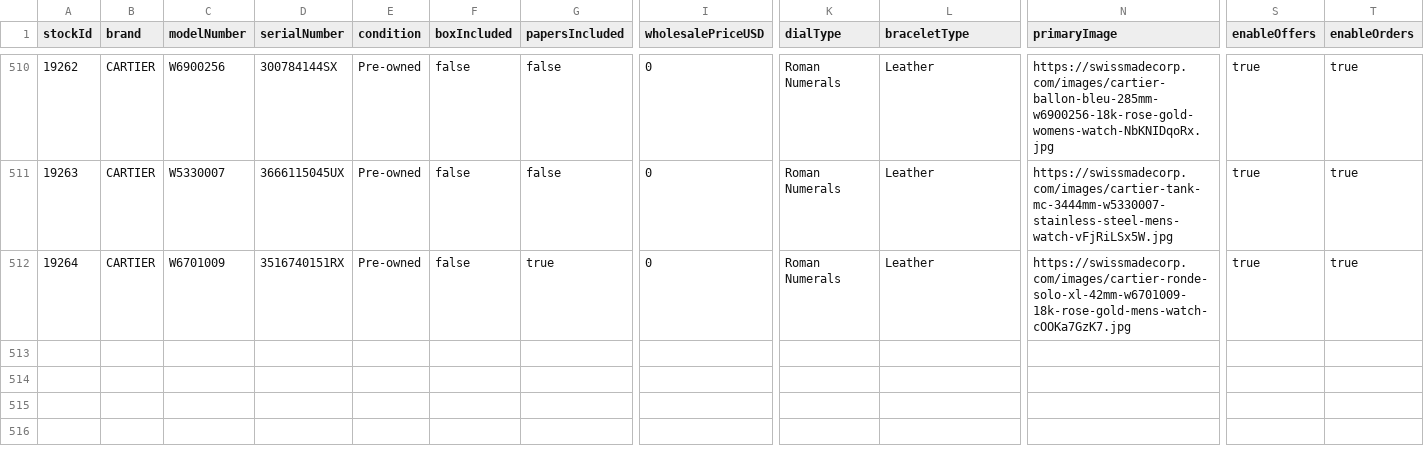
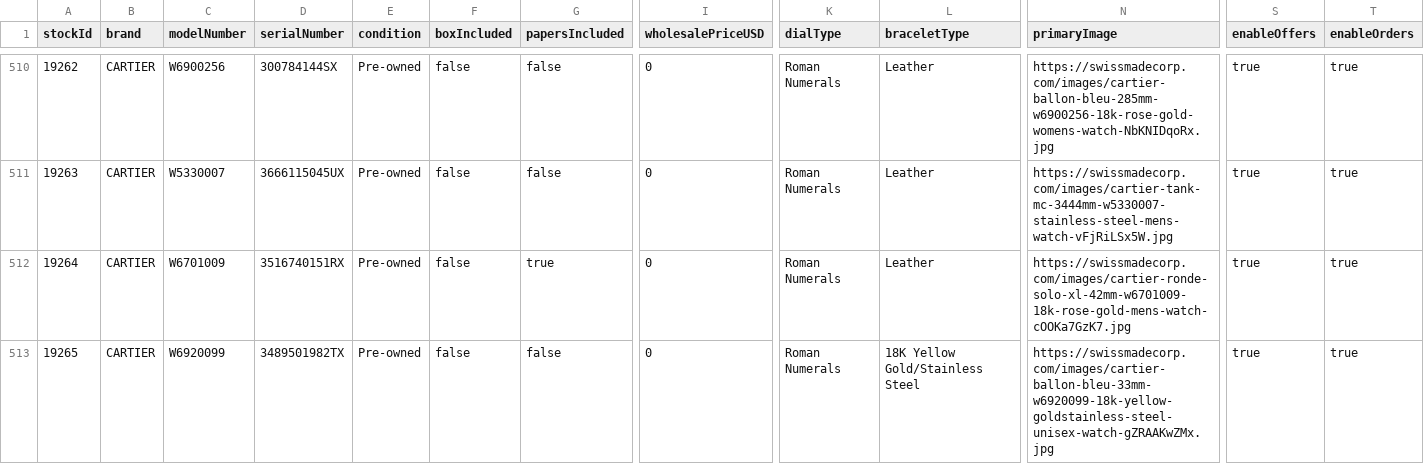
Before and after one commit to swissmadecorp/swissmadecorp-repo, a CSV file: public/uploads/products.csv, drawn as a sheet; only a part is shown, gaps mark what is left out; rows hold the shown columns only; the diff names each change by its address in the sheet, - before the commit and + after, or states it on an @@ line.

```diff
--- a/public/uploads/products.csv
+++ b/public/uploads/products.csv
+row 513: 19265 | CARTIER | W6920099 | 3489501982TX | Pre-owned | false | false | 0 | Roman Numerals | 18K Yellow Gold/Stainless Steel | https://swissmadecorp.com/images/cartier-ballon-bleu-33mm-w6920099-18k-yellow-goldstainless-steel-unisex-watch-gZRAAKwZMx.jpg | true | true
```
Also changed, not shown: 1 other file.
